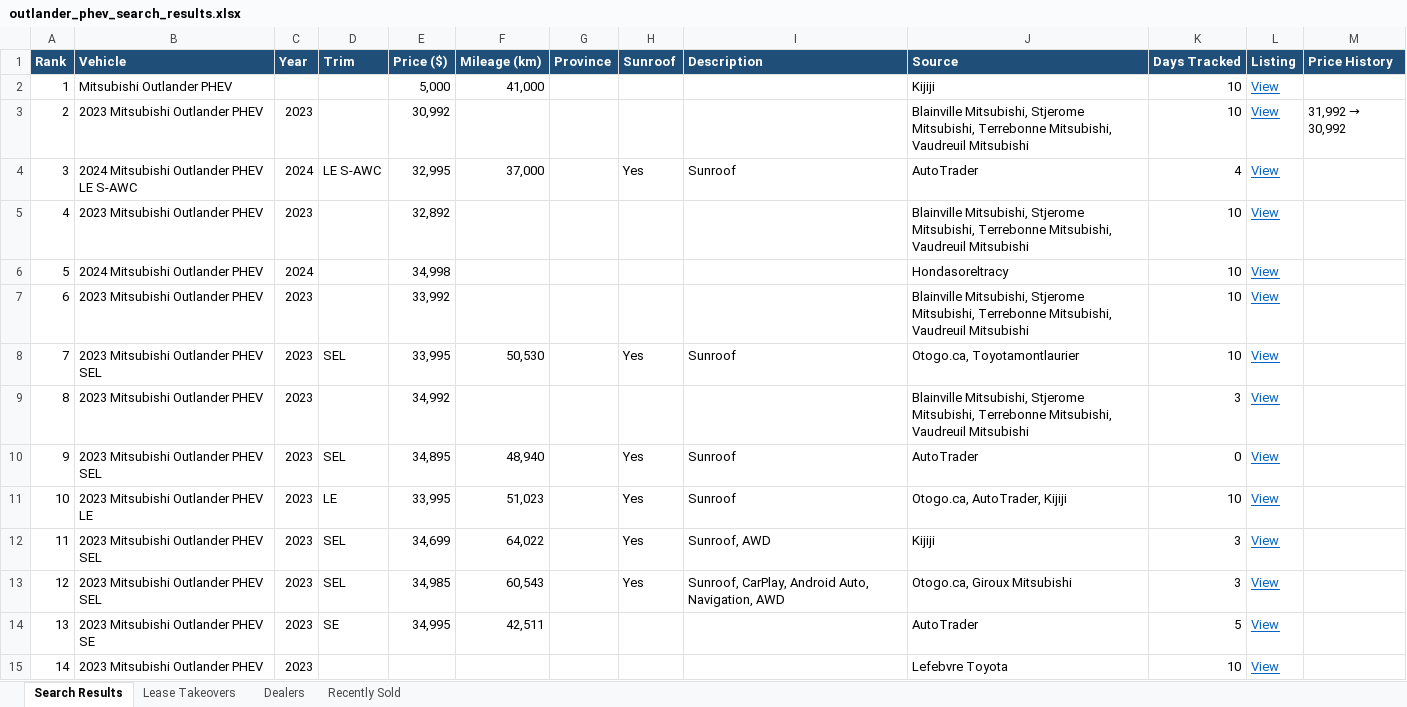
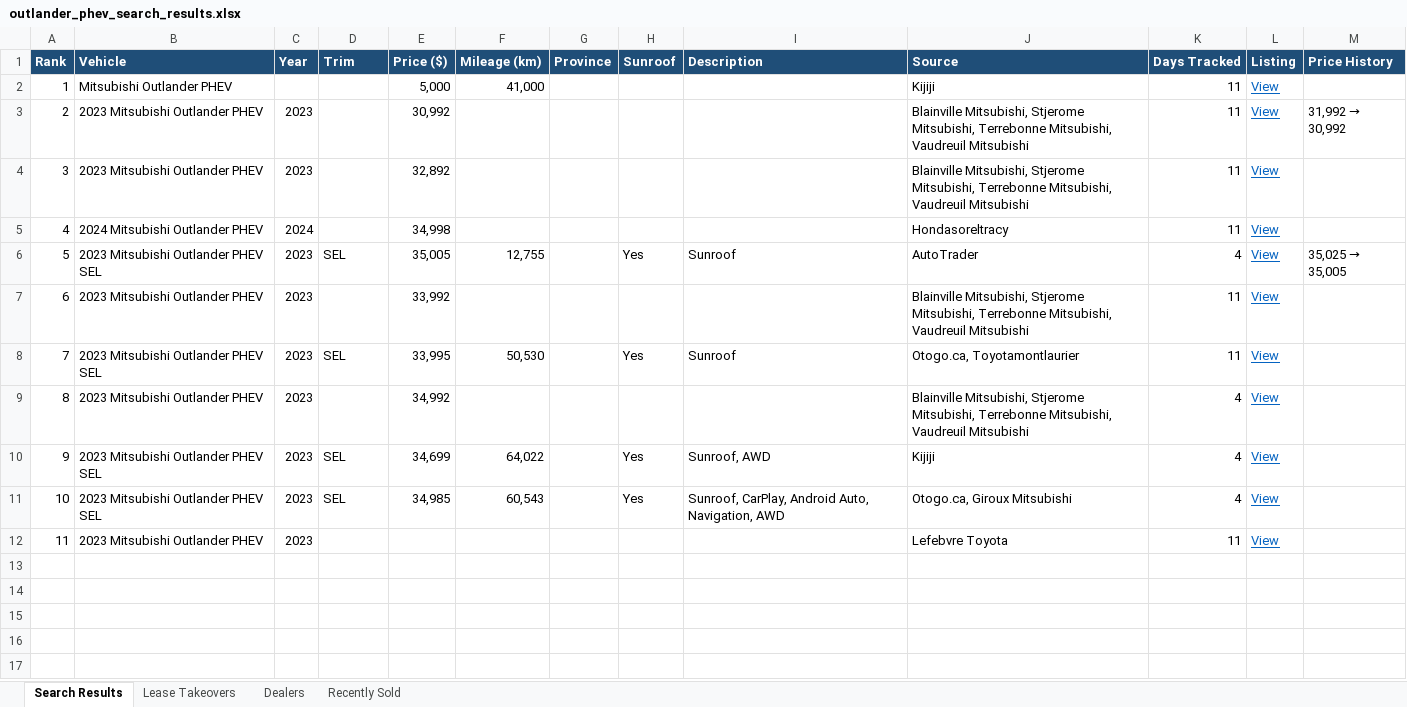
Before and after one commit to mdnaseershah/phev-rav4-search, an Excel workbook: outlander_phev_search_results.xlsx, sheet Search Results, drawn as a sheet; values as stored, in another font and other column widths than the file's, no borders; removed rows and columns are numbered as before the commit, all else as after; the diff names each change by its address in the sheet, - before the commit and + after, or states it on an @@ line.

```diff
--- a/outlander_phev_search_results.xlsx (sheet Search Results)
+++ b/outlander_phev_search_results.xlsx (sheet Search Results)
-K2:K3 (Days Tracked): 10
+K2:K3 (Days Tracked): 11
-row 4: 3 | 2024 Mitsubishi Outlander PHEV LE S-AWC | 2024 | LE S-AWC | 32,995 | 37,000 |  | Yes | Sunroof | AutoTrader | 4 | View
@@ column A (Rank) renumbered from row 4 down @@
-K4:K5 (Days Tracked): 10
+K4:K5 (Days Tracked): 11
+row 6: 5 | 2023 Mitsubishi Outlander PHEV SEL | 2023 | SEL | 35,005 | 12,755 |  | Yes | Sunroof | AutoTrader | 4 | View | 35,025 → 35,005
-K7:K8 (Days Tracked): 10
+K7:K8 (Days Tracked): 11
-K9 (Days Tracked): 3
+K9 (Days Tracked): 4
-row 10: 9 | 2023 Mitsubishi Outlander PHEV SEL | 2023 | SEL | 34,895 | 48,940 |  | Yes | Sunroof | AutoTrader | 0 | View
-row 11: 10 | 2023 Mitsubishi Outlander PHEV LE | 2023 | LE | 33,995 | 51,023 |  | Yes | Sunroof | Otogo.ca, AutoTrader, Kijiji | 10 | View
-K10:K11 (Days Tracked): 3
+K10:K11 (Days Tracked): 4
-row 14: 13 | 2023 Mitsubishi Outlander PHEV SE | 2023 | SE | 34,995 | 42,511 |  |  |  | AutoTrader | 5 | View
-K12 (Days Tracked): 10
+K12 (Days Tracked): 11
```
Also changed, not shown: sheet Recently Sold, 3 other files.
